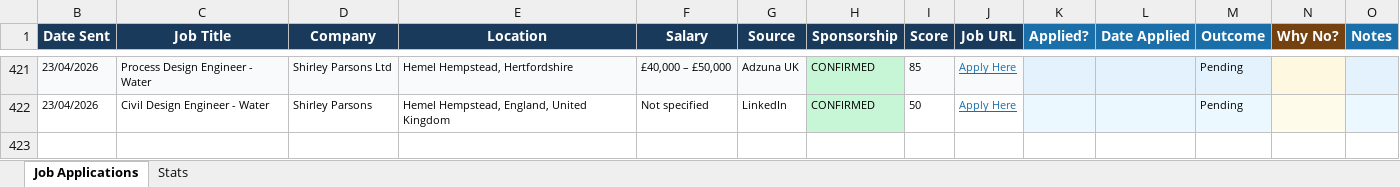
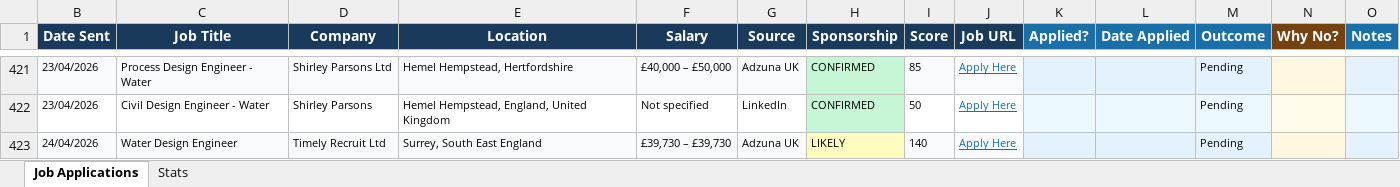
Before and after one commit to ishaankumar3/job-hunter, an Excel workbook: job_tracker.xlsx, sheet Job Applications, drawn as a sheet; only a part is shown, gaps mark what is left out; values as stored, in another font and other column widths than the file's, no borders; the diff names each change by its address in the sheet, - before the commit and + after, or states it on an @@ line.

```diff
--- a/job_tracker.xlsx (sheet Job Applications)
+++ b/job_tracker.xlsx (sheet Job Applications)
+row 423: 24/04/2026 | Water Design Engineer | Timely Recruit Ltd | Surrey, South East England | £39,730 – £39,730 | Adzuna UK | LIKELY | 140 | Apply Here |  |  | Pending
```
Also changed, not shown: hidden cells.
